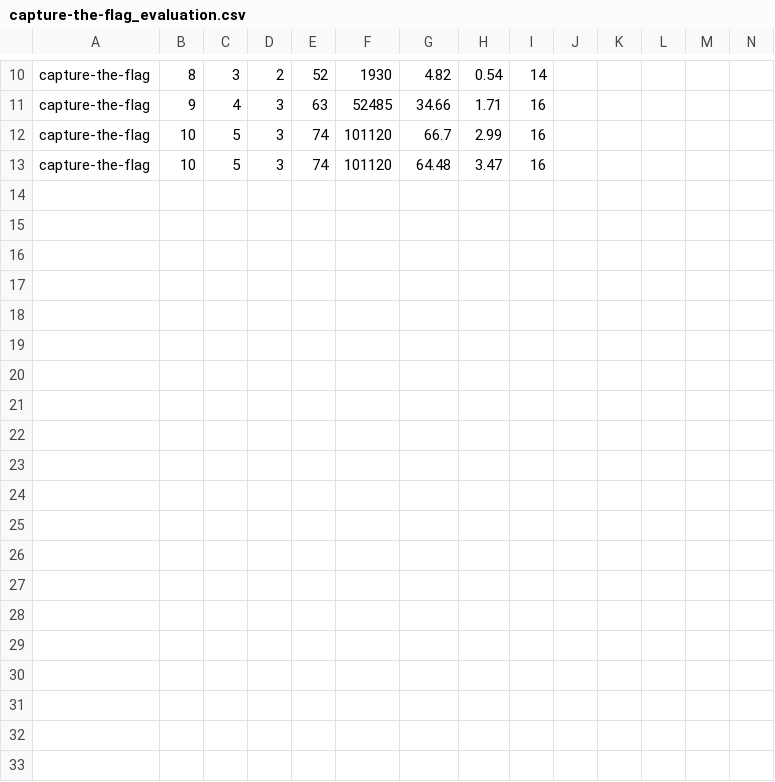
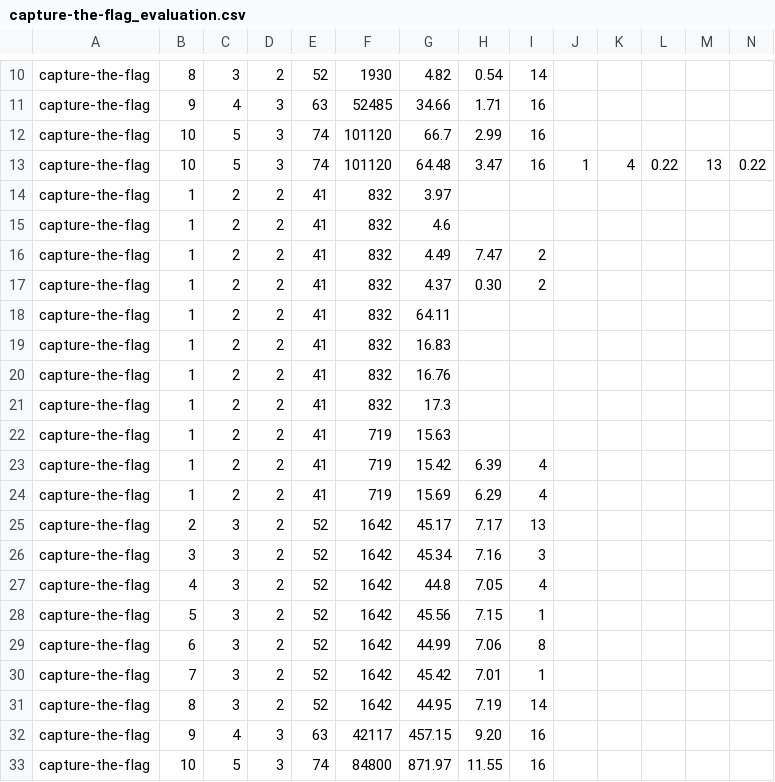
Before and after one commit to QuMuLab/rpmap, a CSV file: evaluation_data/capture-the-flag_evaluation.csv, drawn as a sheet; only a part is shown, gaps mark what is left out; addresses are those after the commit; rows hold the shown columns only; the diff names each change by its address in the sheet, - before the commit and + after, or states it on an @@ line.

Commit message:
add ability to have predicates/atomic formula rmls as ancillary effect rmls, use custom ancillary effects, get capture the flag domain running

```diff
--- a/evaluation_data/capture-the-flag_evaluation.csv
+++ b/evaluation_data/capture-the-flag_evaluation.csv
+row 13: capture-the-flag | 10 | 5 | 3 | 74 | 101120 | 64.48 | 3.47 | 16 | 1 | 4 | 0.22 | 13 | 0.22
+row 14: capture-the-flag | 1 | 2 | 2 | 41 | 832 | 3.97
+row 15: capture-the-flag | 1 | 2 | 2 | 41 | 832 | 4.6
+row 16: capture-the-flag | 1 | 2 | 2 | 41 | 832 | 4.49 | 7.47 | 2
+row 17: capture-the-flag | 1 | 2 | 2 | 41 | 832 | 4.37 | 0.30 | 2
+row 18: capture-the-flag | 1 | 2 | 2 | 41 | 832 | 64.11
+row 19: capture-the-flag | 1 | 2 | 2 | 41 | 832 | 16.83
+row 20: capture-the-flag | 1 | 2 | 2 | 41 | 832 | 16.76
+row 21: capture-the-flag | 1 | 2 | 2 | 41 | 832 | 17.3
+row 22: capture-the-flag | 1 | 2 | 2 | 41 | 719 | 15.63
+row 23: capture-the-flag | 1 | 2 | 2 | 41 | 719 | 15.42 | 6.39 | 4
+row 24: capture-the-flag | 1 | 2 | 2 | 41 | 719 | 15.69 | 6.29 | 4
+row 25: capture-the-flag | 2 | 3 | 2 | 52 | 1642 | 45.17 | 7.17 | 13
+row 26: capture-the-flag | 3 | 3 | 2 | 52 | 1642 | 45.34 | 7.16 | 3
+row 27: capture-the-flag | 4 | 3 | 2 | 52 | 1642 | 44.8 | 7.05 | 4
+row 28: capture-the-flag | 5 | 3 | 2 | 52 | 1642 | 45.56 | 7.15 | 1
+row 29: capture-the-flag | 6 | 3 | 2 | 52 | 1642 | 44.99 | 7.06 | 8
+row 30: capture-the-flag | 7 | 3 | 2 | 52 | 1642 | 45.42 | 7.01 | 1
+row 31: capture-the-flag | 8 | 3 | 2 | 52 | 1642 | 44.95 | 7.19 | 14
+row 32: capture-the-flag | 9 | 4 | 3 | 63 | 42117 | 457.15 | 9.20 | 16
-F33: 101120
+F33: 84800
-G33: 64.48
+G33: 871.97
-H33: 3.47
+H33: 11.55
```
Also changed, not shown: 37 other files.
